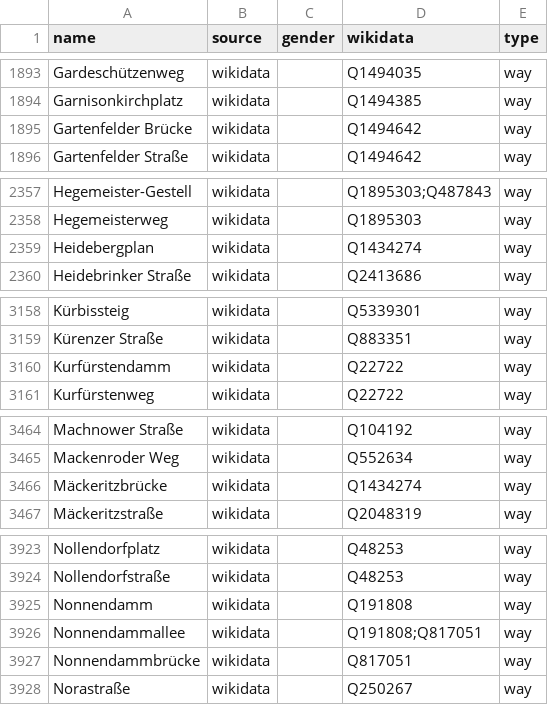
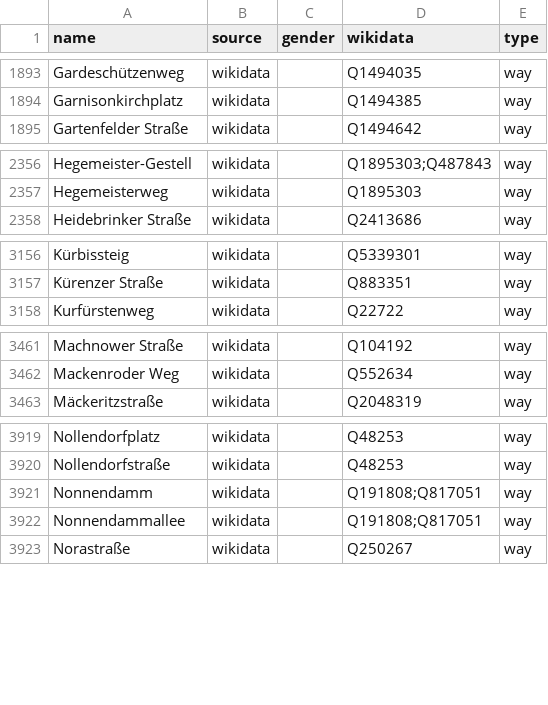
Before and after one commit to EqualStreetNames/equalstreetnames-berlin, a CSV file: data/other.csv, drawn as a sheet; only a part is shown, gaps mark what is left out; removed rows and columns are numbered as before the commit, all else as after; the diff covers the shown part only; the diff names each change by its address in the sheet, - before the commit and + after, or states it on an @@ line.

```diff
--- a/data/other.csv
+++ b/data/other.csv
-row 1895: Gartenfelder Brücke | wikidata |  | Q1494642 | way
-row 2359: Heidebergplan | wikidata |  | Q1434274 | way
-row 3160: Kurfürstendamm | wikidata |  | Q22722 | way
-row 3466: Mäckeritzbrücke | wikidata |  | Q1434274 | way
-D3921 (wikidata): Q191808
+D3921 (wikidata): Q191808;Q817051
-row 3927: Nonnendammbrücke | wikidata |  | Q817051 | way
```
Also changed, not shown: 6 added rows, 6 removed rows and 6 edited cells elsewhere in this file, data/gender.csv, 3 other files.
